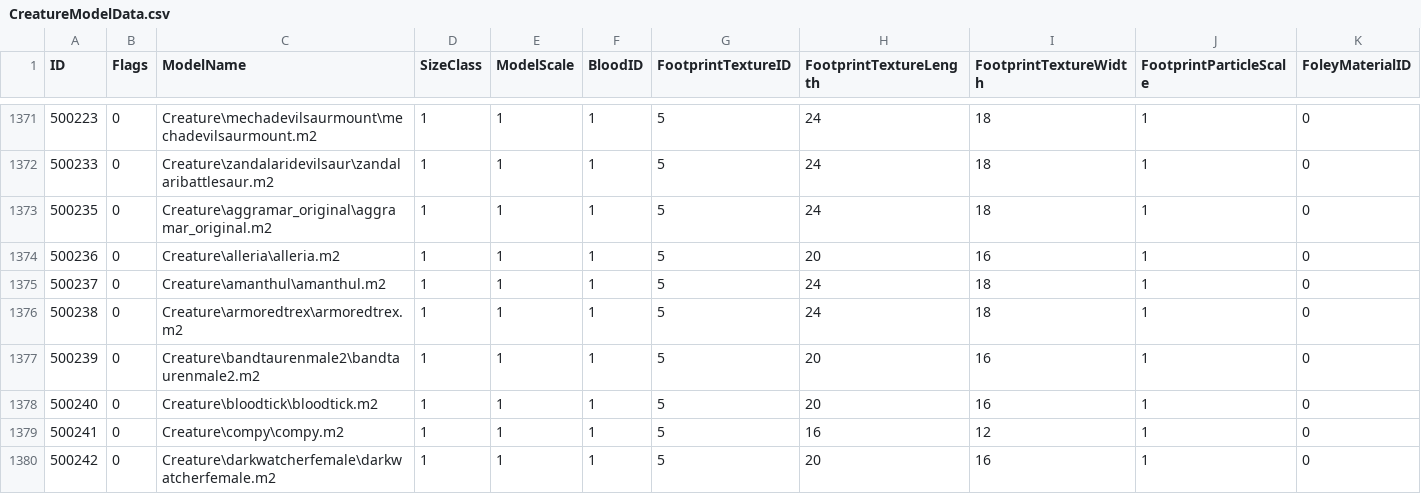
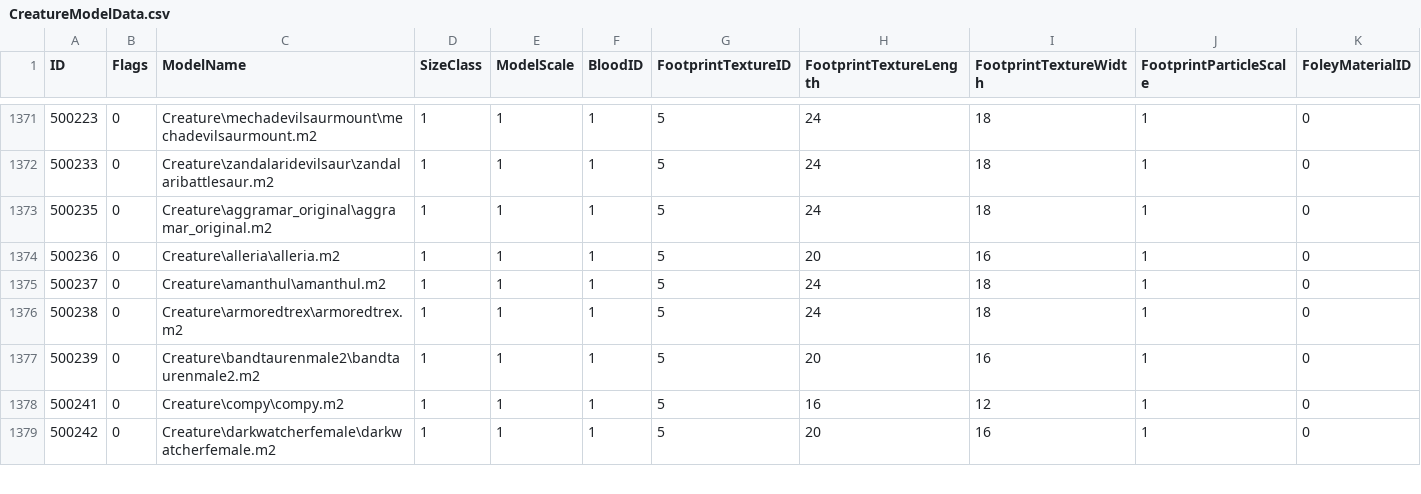
Before and after one commit to darkmord1991/DarkChaos-255, a CSV file: Custom/CSV DBC/CreatureModelData.csv, drawn as a sheet; only a part is shown, gaps mark what is left out; rows hold the shown columns only; the diff names each change by its address in the sheet, - before the commit and + after, or states it on an @@ line.

```diff
--- a/Custom/CSV DBC/CreatureModelData.csv
+++ b/Custom/CSV DBC/CreatureModelData.csv
-row 1378: 500240 | 0 | Creature\bloodtick\bloodtick.m2 | 1 | 1 | 1 | 5 | 20 | 16 | 1 | 0
```
Also changed, not shown: 6 other files.
